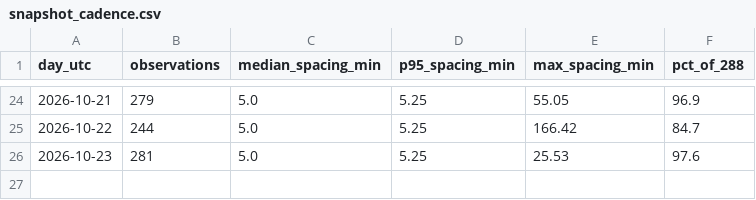
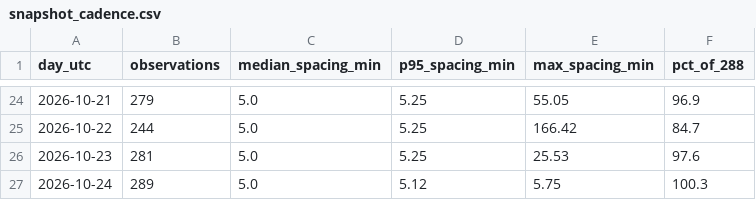
Before and after one commit to amaya507/sitr-panama-archive, a CSV file: data/manifest/snapshot_cadence.csv, drawn as a sheet; only a part is shown, gaps mark what is left out; the diff names each change by its address in the sheet, - before the commit and + after, or states it on an @@ line.

```diff
--- a/data/manifest/snapshot_cadence.csv
+++ b/data/manifest/snapshot_cadence.csv
+row 27: 2026-10-24 | 289 | 5.0 | 5.12 | 5.75 | 100.3
```
Also changed, not shown: data/manifest/endpoint_probes.csv, 22 other files.
